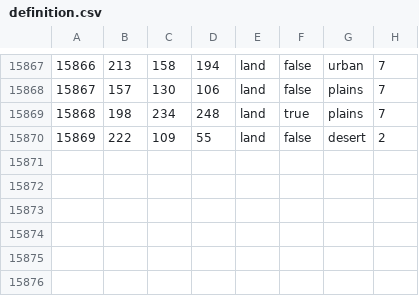
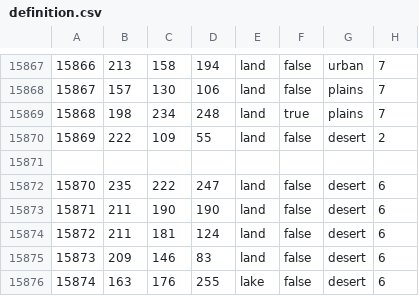
Before and after one commit to aridoitsu/ashesoftheoldorder, a CSV file: map/definition.csv, drawn as a sheet; only a part is shown, gaps mark what is left out; the diff names each change by its address in the sheet, - before the commit and + after, or states it on an @@ line.

```diff
--- a/map/definition.csv
+++ b/map/definition.csv
+row 15871: (empty)
+row 15872: 15870 | 235 | 222 | 247 | land | false | desert | 6
+row 15873: 15871 | 211 | 190 | 190 | land | false | desert | 6
+row 15874: 15872 | 211 | 181 | 124 | land | false | desert | 6
+row 15875: 15873 | 209 | 146 | 83 | land | false | desert | 6
+row 15876: 15874 | 163 | 176 | 255 | lake | false | desert | 6
```
Also changed, not shown: 7 other files.
